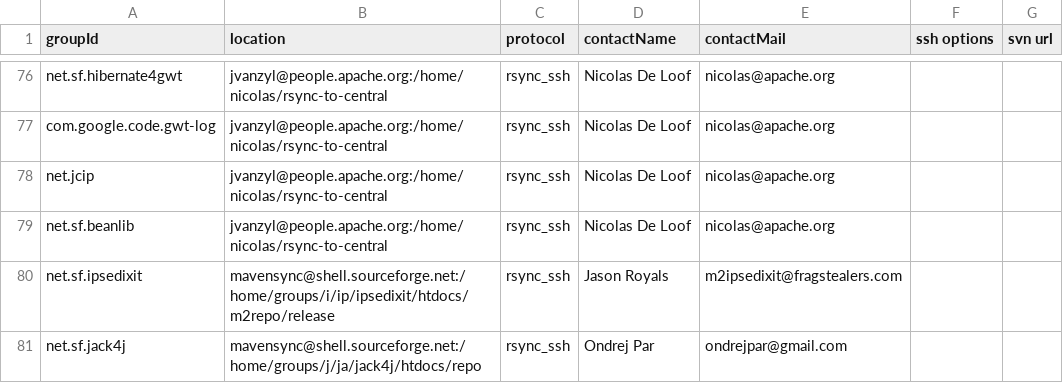
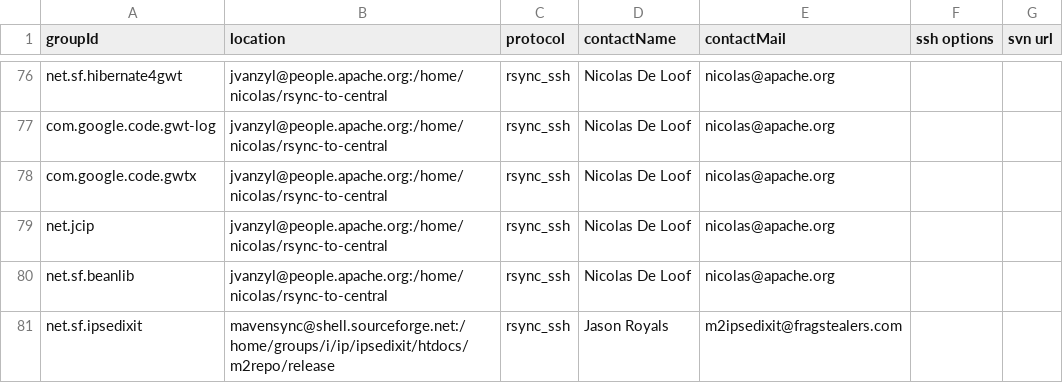
Before and after one commit to apache/maven-repository-tools, a CSV file: src/bin/synchronize/m2-sync/sync.csv, drawn as a sheet; only a part is shown, gaps mark what is left out; the shorter side is filled out with more unchanged rows; the diff names each change by its address in the sheet, - before the commit and + after, or states it on an @@ line.

Commit message:
add com.google.code.gwtx groupId
git-svn-id: https://svn.apache.org/repos/asf/maven/repository-tools/trunk@693401 13f79535-47bb-0310-9956-ffa450edef68

```diff
--- a/src/bin/synchronize/m2-sync/sync.csv
+++ b/src/bin/synchronize/m2-sync/sync.csv
+row 78: com.google.code.gwtx | jvanzyl@people.apache.org:/home/nicolas/rsync-to-central | rsync_ssh | Nicolas De Loof | nicolas@apache.org
```
